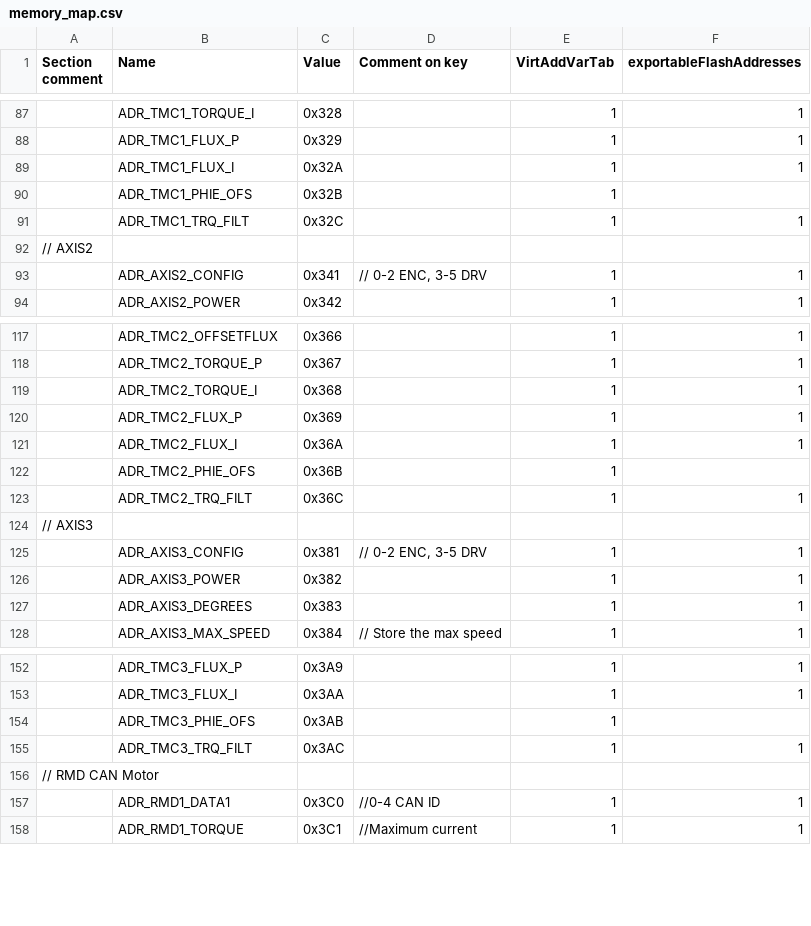
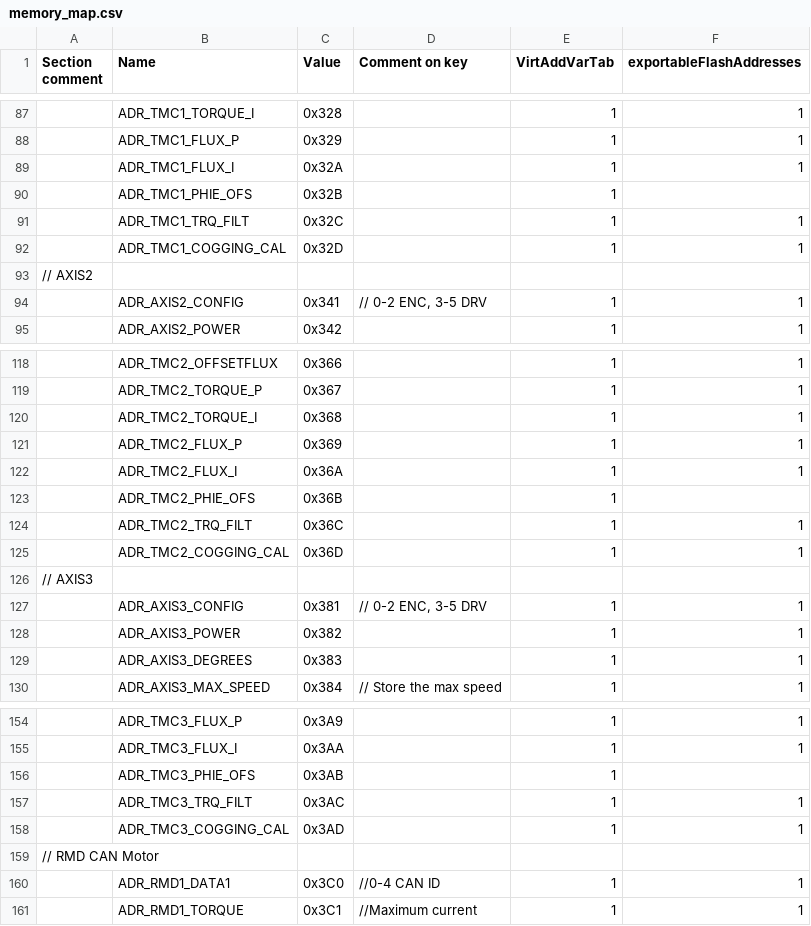
Before and after one commit to Ultrawipf/OpenFFBoard, a CSV file: Firmware/scripts/memory_map.csv, drawn as a sheet; only a part is shown, gaps mark what is left out; the diff names each change by its address in the sheet, - before the commit and + after, or states it on an @@ line.

Commit message:
feat(tmc): implement non-blocking state machine, torque slewrate, initial anti-cogging and code simplification

```diff
--- a/Firmware/scripts/memory_map.csv
+++ b/Firmware/scripts/memory_map.csv
+row 92:  | ADR_TMC1_COGGING_CAL | 0x32D |  | 1 | 1
+row 125:  | ADR_TMC2_COGGING_CAL | 0x36D |  | 1 | 1
+row 158:  | ADR_TMC3_COGGING_CAL | 0x3AD |  | 1 | 1
```
Also changed, not shown: 12 other files.
